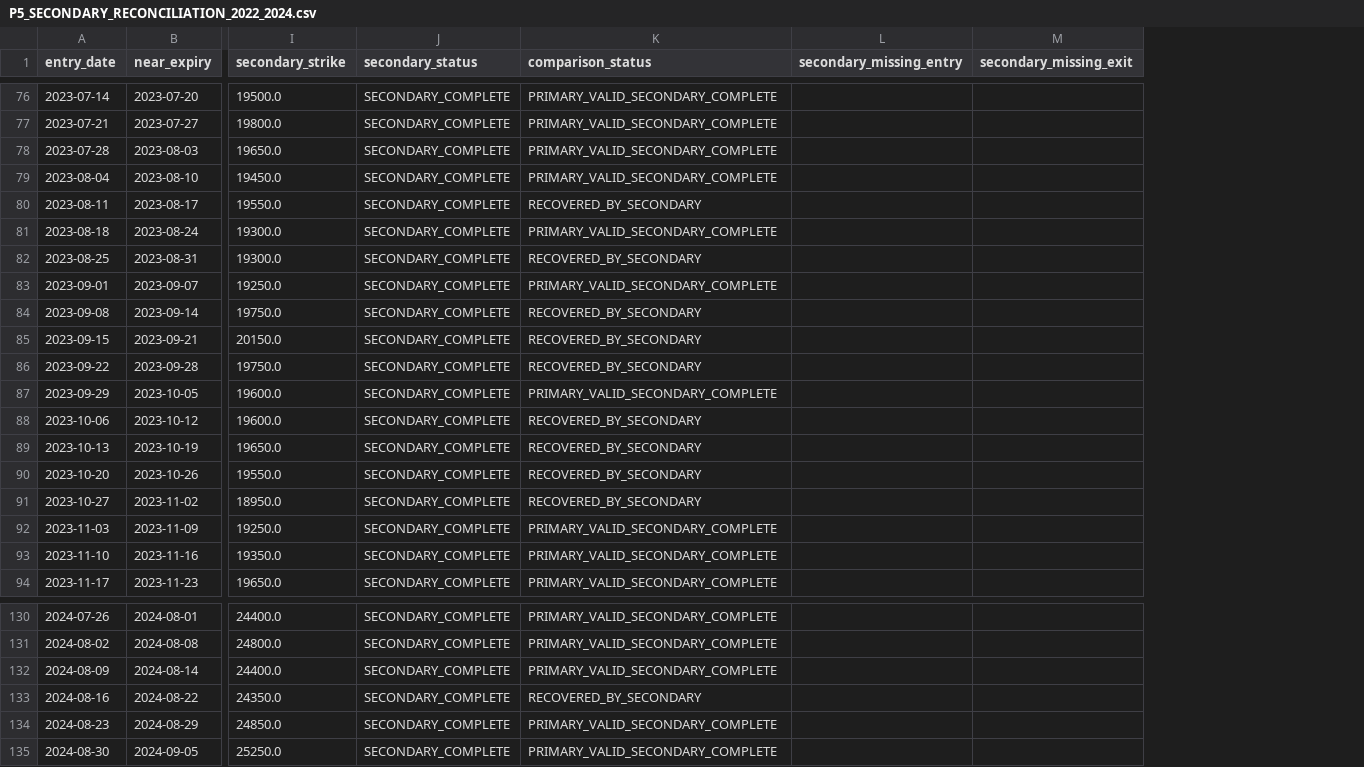
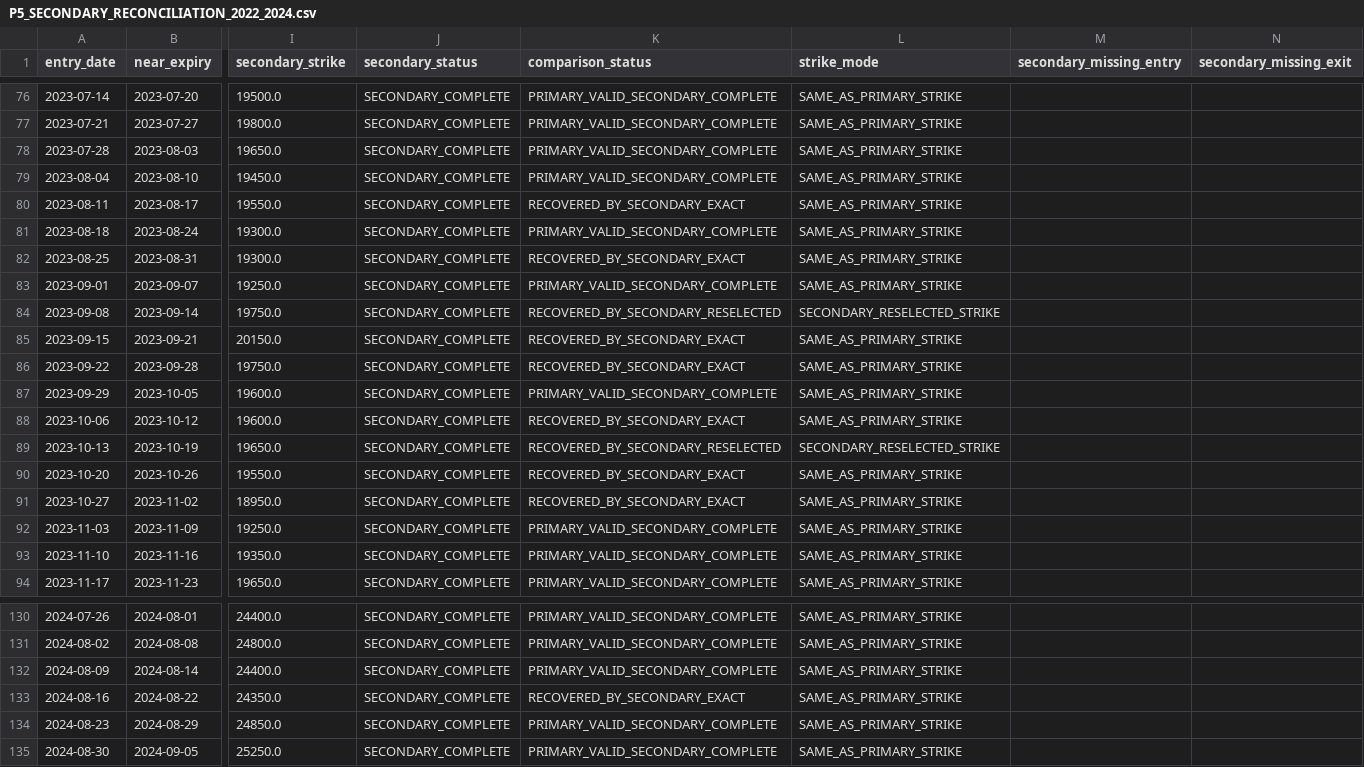
Before and after one commit to vishnuvcr/NoDip-Stage-1, a CSV file: reports/nifty_calendar/P5_SECONDARY_RECONCILIATION_2022_2024.csv, drawn as a sheet; only a part is shown, gaps mark what is left out; the diff covers the shown part only; the diff names each change by its address in the sheet, - before the commit and + after, or states it on an @@ line.

```diff
--- a/reports/nifty_calendar/P5_SECONDARY_RECONCILIATION_2022_2024.csv
+++ b/reports/nifty_calendar/P5_SECONDARY_RECONCILIATION_2022_2024.csv
+column L (strike_mode), rows 76-94: SAME_AS_PRIMARY_STRIKE | SAME_AS_PRIMARY_STRIKE | SAME_AS_PRIMARY_STRIKE | SAME_AS_PRIMARY_STRIKE | SAME_AS_PRIMARY_STRIKE | SAME_AS_PRIMARY_STRIKE | SAME_AS_PRIMARY_STRIKE | SAME_AS_PRIMARY_STRIKE | SECONDARY_RESELECTED_STRIKE | SAME_AS_PRIMARY_STRIKE | SAME_AS_PRIMARY_STRIKE | SAME_AS_PRIMARY_STRIKE | SAME_AS_PRIMARY_STRIKE | SECONDARY_RESELECTED_STRIKE | SAME_AS_PRIMARY_STRIKE | SAME_AS_PRIMARY_STRIKE | SAME_AS_PRIMARY_STRIKE | SAME_AS_PRIMARY_STRIKE | SAME_AS_PRIMARY_STRIKE; rows 130-135: all SAME_AS_PRIMARY_STRIKE
-K80 (comparison_status): RECOVERED_BY_SECONDARY
+K80 (comparison_status): RECOVERED_BY_SECONDARY_EXACT
-K82 (comparison_status): RECOVERED_BY_SECONDARY
+K82 (comparison_status): RECOVERED_BY_SECONDARY_EXACT
-K84 (comparison_status): RECOVERED_BY_SECONDARY
+K84 (comparison_status): RECOVERED_BY_SECONDARY_RESELECTED
-K85:K86 (comparison_status): RECOVERED_BY_SECONDARY
+K85:K86 (comparison_status): RECOVERED_BY_SECONDARY_EXACT
-K88 (comparison_status): RECOVERED_BY_SECONDARY
+K88 (comparison_status): RECOVERED_BY_SECONDARY_EXACT
-K89 (comparison_status): RECOVERED_BY_SECONDARY
+K89 (comparison_status): RECOVERED_BY_SECONDARY_RESELECTED
-K90:K91 (comparison_status): RECOVERED_BY_SECONDARY
+K90:K91 (comparison_status): RECOVERED_BY_SECONDARY_EXACT
-K133 (comparison_status): RECOVERED_BY_SECONDARY
+K133 (comparison_status): RECOVERED_BY_SECONDARY_EXACT
```
Also changed, not shown: 98 edited cells elsewhere in this file.
